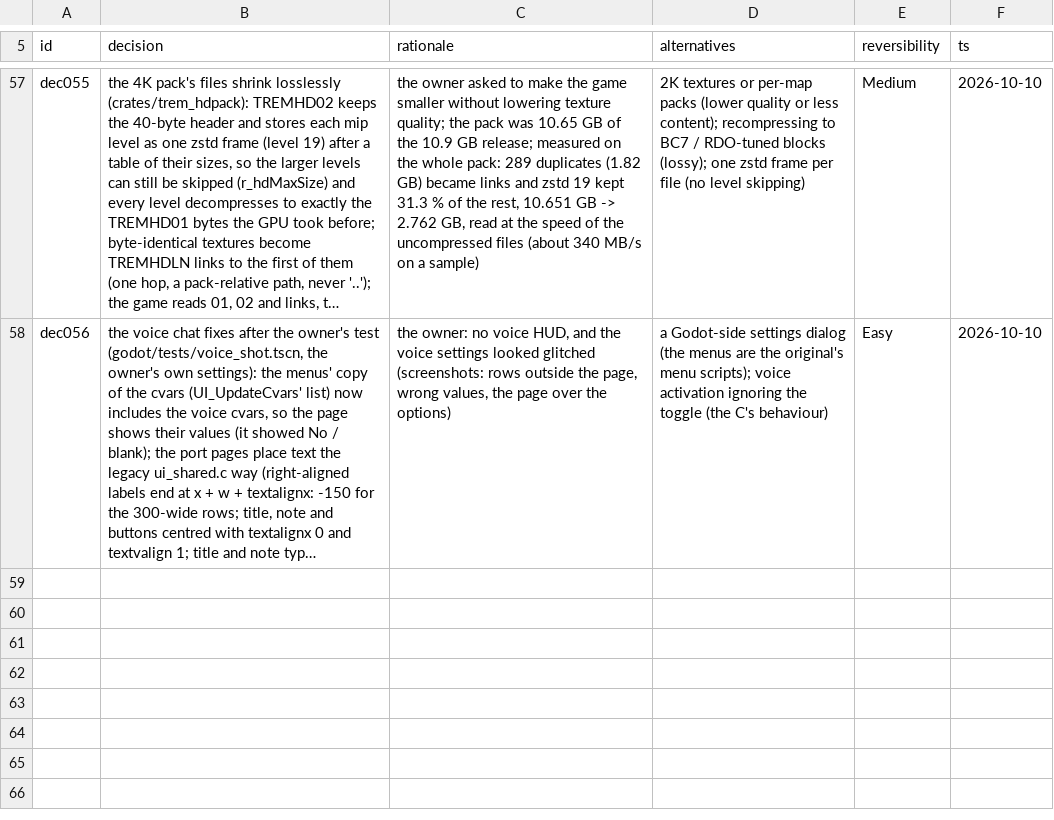
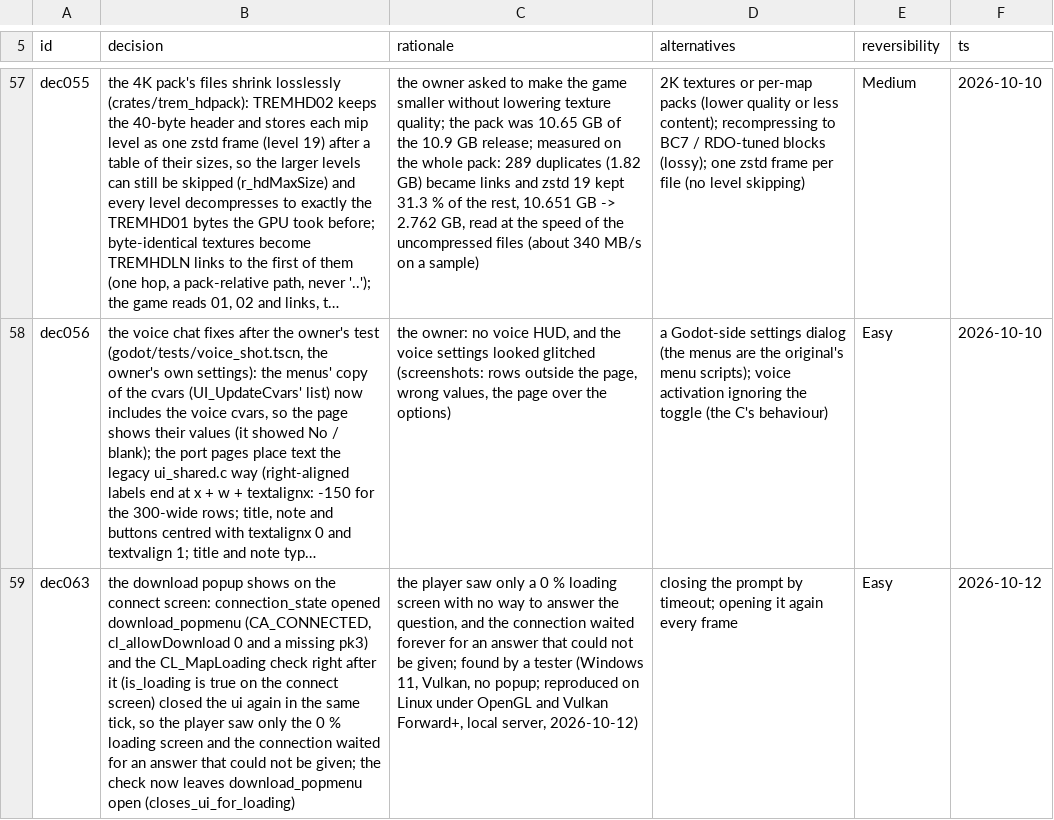
Before and after one commit to MeepingsCorner/Tremulous-Revamped, a TSV file: sheets/decisions.tsv, drawn as a sheet; only a part is shown, gaps mark what is left out; long unchanged cells end in …; the diff names each change by its address in the sheet, - before the commit and + after, or states it on an @@ line.

Commit message:
Download prompt is closed in the same tick it opens, so a missing pk3 shows only the 0 % screen (dec063)
connection_state opened download_popmenu and the CL_MapLoading check
right after it closed the ui again in the same tick (is_loading is true
on the connect screen), so a missing pk3 with cl_allowDownload 0 showed
only the 0 % loading screen and the connection waited for an answer
nobody could give. The loading close now leaves download_popmenu open
(closes_ui_for_loading, unit test of the five cases). Recorded as dec063.

Co-Authored-By: Frontier AI

```diff
--- a/sheets/decisions.tsv
+++ b/sheets/decisions.tsv
+row 59: dec063 | the download popup shows on the connect screen: connection_state opened download_popmenu (CA_CONNECTED, cl_allowDownload 0 and a missing pk3) and the CL_MapLoading check right after it (is_loading is true on the connect screen) closed the ui again in the same tick, so the player saw only the 0 % loading screen and the connection waited for an answer that could not be given; the check now leaves download_popmenu open (closes_ui_for_loading) | the player saw only a 0 % loading screen with no way to answer the question, and the connection waited forever for an answer that could not be given; found by a tester (Windows 11, Vulkan, no popup; reproduced on Linux under OpenGL and Vulkan Forward+, local server, 2026-10-12) | closing the prompt by timeout; opening it again every frame | Easy | 2026-10-12
```
Also changed, not shown: 1 other file.
